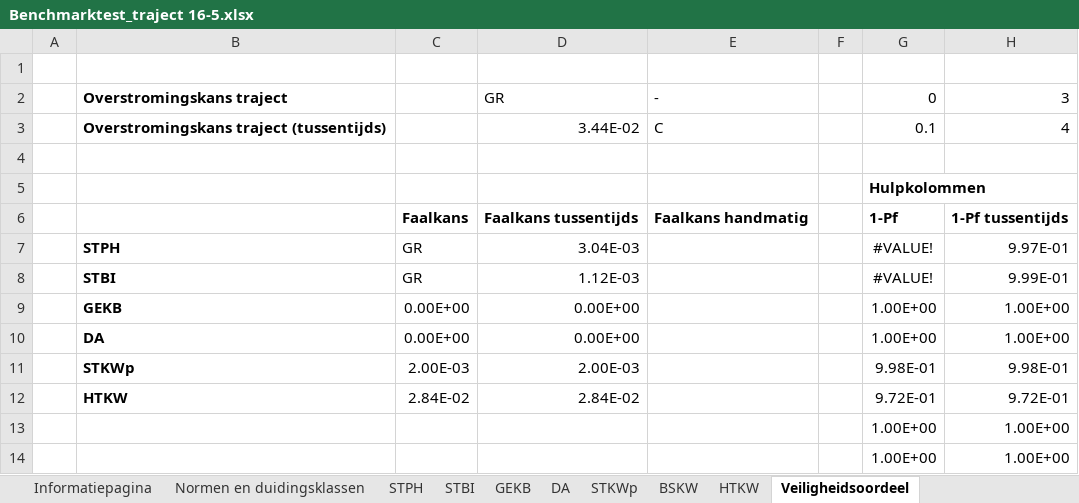
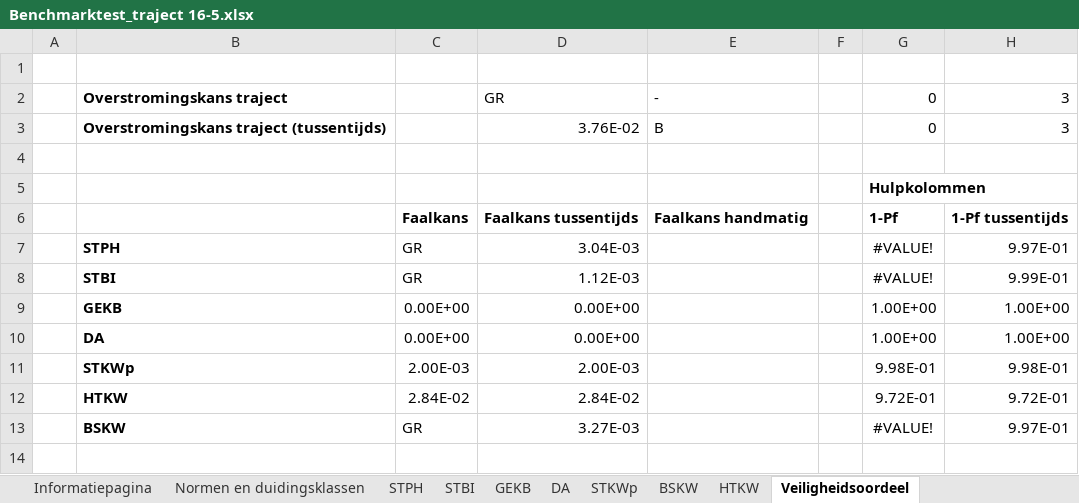
Before and after one commit to Deltares/wbi-assemblage-rekenkern, an Excel workbook: benchmarktests/testdefinitions/Benchmarktest_traject 16-5.xlsx, sheet Veiligheidsoordeel, drawn as a sheet; values as stored, in another font and other column widths than the file's, no borders; conditional formats not drawn; removed rows and columns are numbered as before the commit, all else as after; the diff names each change by its address in the sheet, - before the commit and + after, or states it on an @@ line.

```diff
--- a/benchmarktests/testdefinitions/Benchmarktest_traject 16-5.xlsx (sheet Veiligheidsoordeel)
+++ b/benchmarktests/testdefinitions/Benchmarktest_traject 16-5.xlsx (sheet Veiligheidsoordeel)
-row 3:  | Overstromingskans traject (tussentijds) |  | 3.44E-02 | C |  | 0.1 | 4
+row 3:  | Overstromingskans traject (tussentijds) |  | 3.76E-02 | B |  | 0 | 3
-row 13:  |  |  |  |  |  | 1.00E+00 | 1.00E+00
-row 14:  |  |  |  |  |  | 1.00E+00 | 1.00E+00
+row 13:  | BSKW | GR | 3.27E-03 |  |  | #VALUE! | 9.97E-01
```
Also changed, not shown: benchmarktests/testdefinitions/Benchmarktest_traject 12-2.xlsx, benchmarktests/testdefinitions/Benchmarktest_traject 14-2.xlsx, 8 other files.
